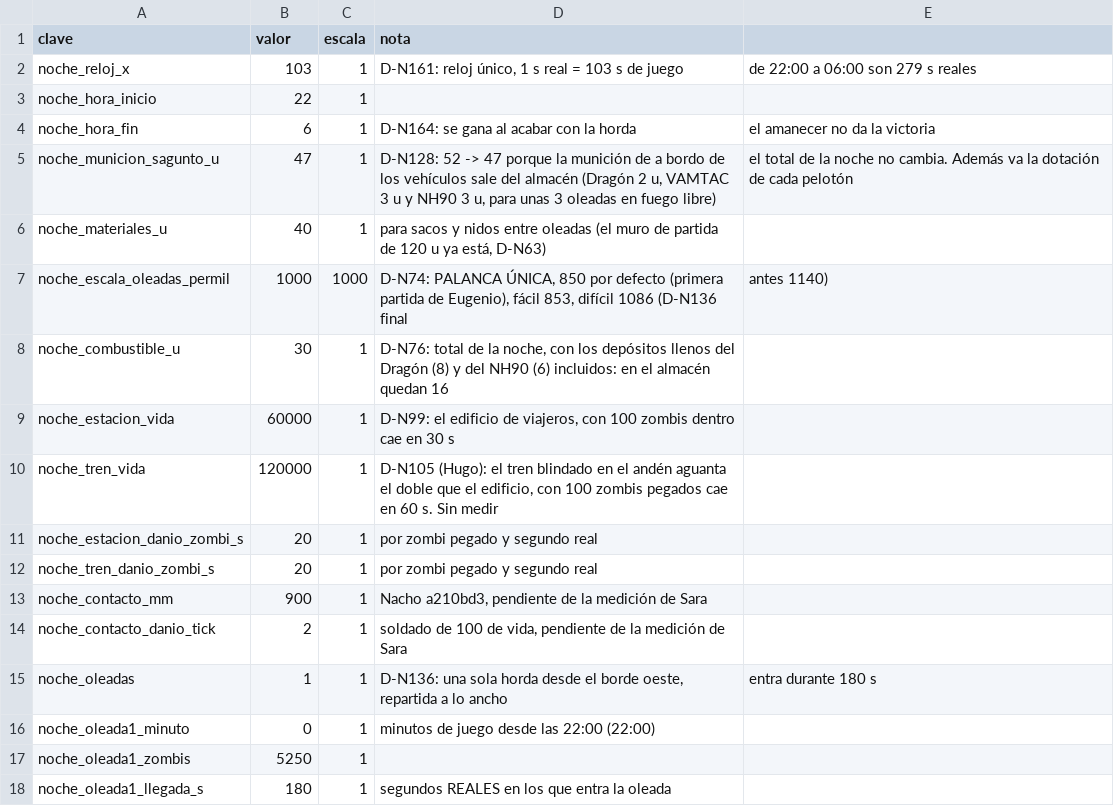
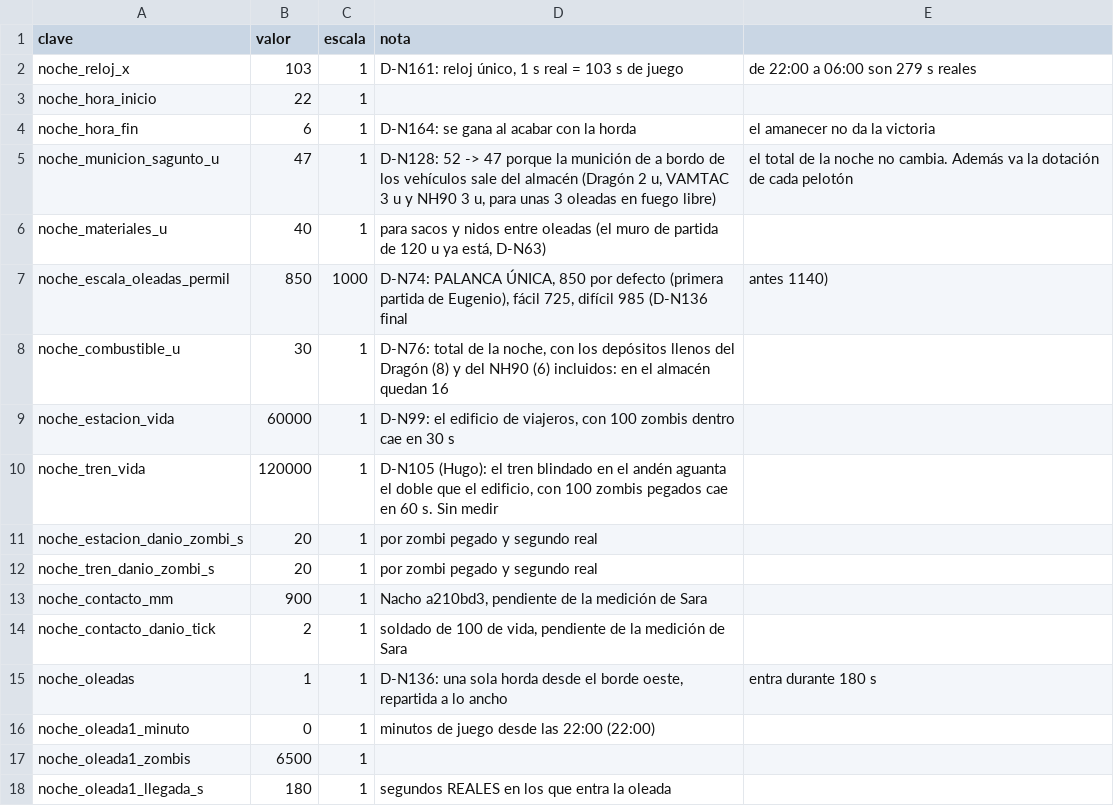
Before and after one commit to HerrKlicova/TBD, a CSV file: Assets/StreamingAssets/Noche/balance_noche.csv, drawn as a sheet.

```diff
--- a/Assets/StreamingAssets/Noche/balance_noche.csv
+++ b/Assets/StreamingAssets/Noche/balance_noche.csv
@@ -6,3 +6,3 @@ noche_municion_sagunto_u;47;1;D-N128: 52 -> 47 porque la munición de a bordo de
 noche_materiales_u;40;1;para sacos y nidos entre oleadas (el muro de partida de 120 u ya está, D-N63)
-noche_escala_oleadas_permil;1000;1000;D-N74: PALANCA ÚNICA, 850 por defecto (primera partida de Eugenio), fácil 853, difícil 1086 (D-N136 final; antes 1140)
+noche_escala_oleadas_permil;850;1000;D-N74: PALANCA ÚNICA, 850 por defecto (primera partida de Eugenio), fácil 725, difícil 985 (D-N136 final; antes 1140)
 noche_combustible_u;30;1;D-N76: total de la noche, con los depósitos llenos del Dragón (8) y del NH90 (6) incluidos: en el almacén quedan 16
@@ -16,3 +16,3 @@ noche_oleadas;1;1;D-N136: una sola horda desde el borde oeste, repartida a lo an
 noche_oleada1_minuto;0;1;minutos de juego desde las 22:00 (22:00)
-noche_oleada1_zombis;5250;1;
+noche_oleada1_zombis;6500;1;
 noche_oleada1_llegada_s;180;1;segundos REALES en los que entra la oleada
```
Also changed, not shown: 3 other files.
